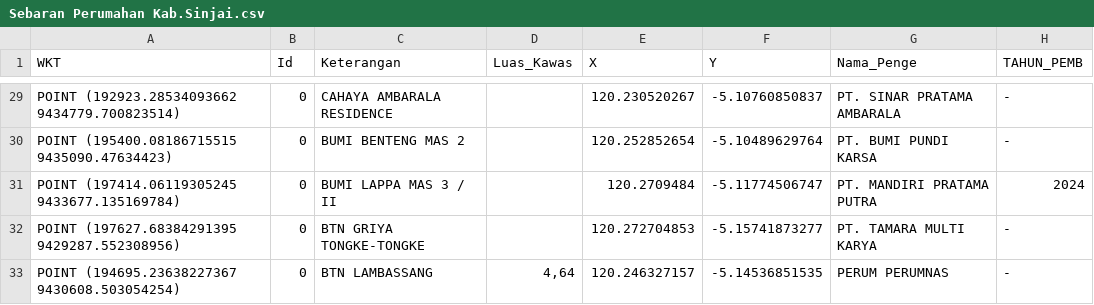
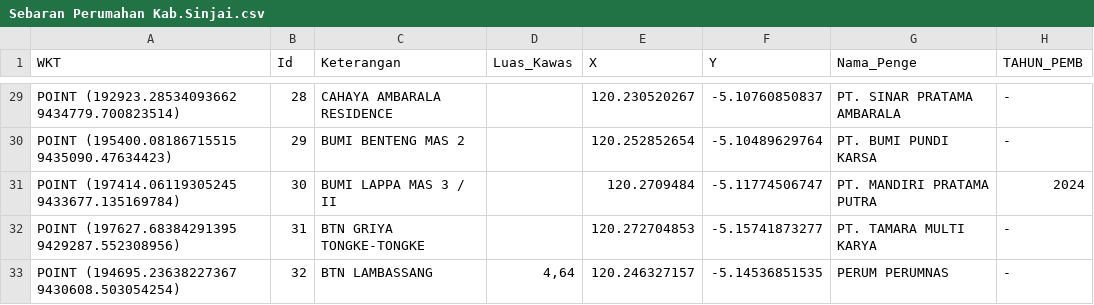
Before and after one commit to AchmadRa1han/SIBARUKI, a CSV file: writable/repository/SEBARAN PERUMAHAN/Sebaran Perumahan Kab.Sinjai.csv, drawn as a sheet; only a part is shown, gaps mark what is left out; the diff covers the shown part only; the diff names each change by its address in the sheet, - before the commit and + after, or states it on an @@ line.

```diff
--- a/writable/repository/SEBARAN PERUMAHAN/Sebaran Perumahan Kab.Sinjai.csv
+++ b/writable/repository/SEBARAN PERUMAHAN/Sebaran Perumahan Kab.Sinjai.csv
-B29 (Id): 0
+B29 (Id): 28
-B30 (Id): 0
+B30 (Id): 29
-B31 (Id): 0
+B31 (Id): 30
-B32 (Id): 0
+B32 (Id): 31
-B33 (Id): 0
+B33 (Id): 32
```
Also changed, not shown: 27 edited cells elsewhere in this file, writable/repository/PISEW KAB. SINJAI 2022-2025.csv, writable/repository/PSU/jaringan jalan.csv, 14 other files.
